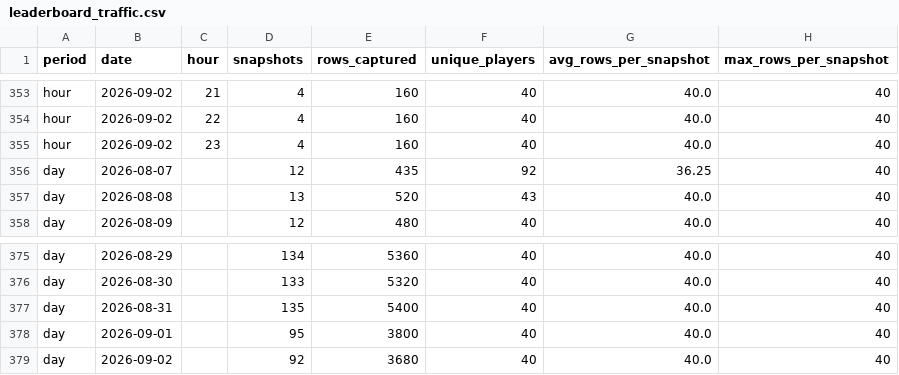
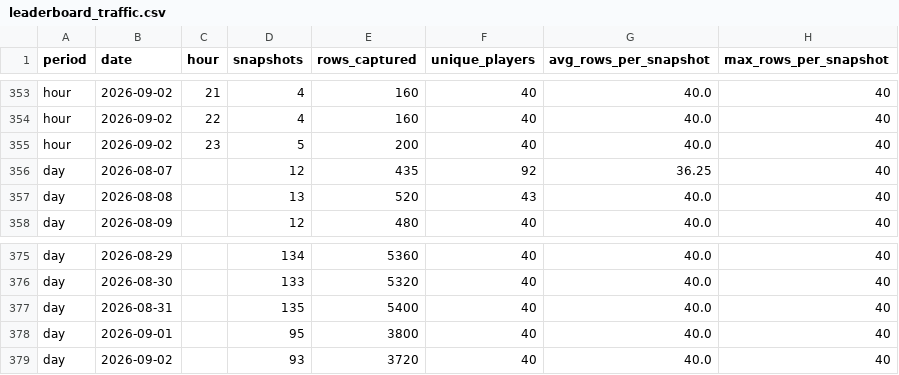
Before and after one commit to elnaipe2025-pixel/ggpoker-leaderboard, a CSV file: leaderboard_traffic.csv, drawn as a sheet; only a part is shown, gaps mark what is left out.

```diff
--- a/leaderboard_traffic.csv
+++ b/leaderboard_traffic.csv
@@ -354,3 +354,3 @@ hour,2026-09-02,21,4,160,40,40.0,40
 hour,2026-09-02,22,4,160,40,40.0,40
-hour,2026-09-02,23,4,160,40,40.0,40
+hour,2026-09-02,23,5,200,40,40.0,40
 day,2026-08-07,,12,435,92,36.25,40
@@ -378,2 +378,2 @@ day,2026-08-31,,135,5400,40,40.0,40
 day,2026-09-01,,95,3800,40,40.0,40
-day,2026-09-02,,92,3680,40,40.0,40
+day,2026-09-02,,93,3720,40,40.0,40
```
Also changed, not shown: 3 other files.
